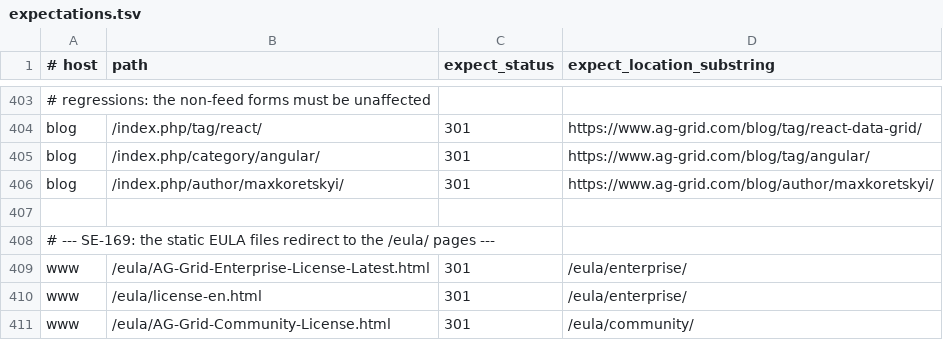
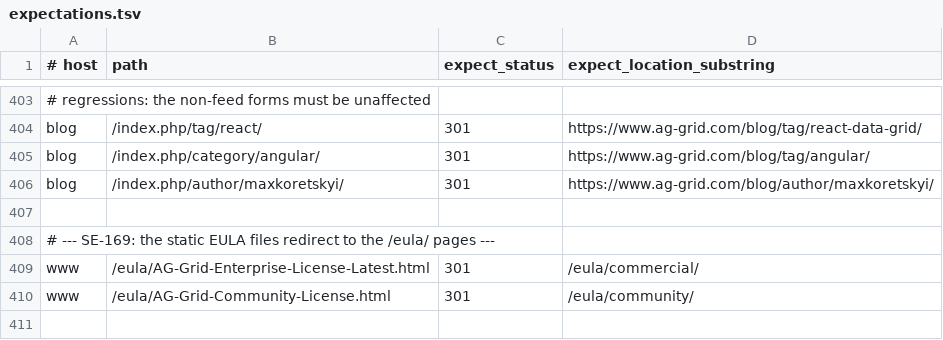
Before and after one commit to ag-grid/ag-grid, a TSV file: documentation/ag-grid-docs/testing/htaccess-harness/expectations.tsv, drawn as a sheet; only a part is shown, gaps mark what is left out.

```diff
--- a/documentation/ag-grid-docs/testing/htaccess-harness/expectations.tsv
+++ b/documentation/ag-grid-docs/testing/htaccess-harness/expectations.tsv
@@ -408,4 +408,3 @@ blog	/index.php/author/maxkoretskyi/	301	https://www.ag-grid.com/blog/author/max
 # --- SE-169: the static EULA files redirect to the /eula/ pages ---
-www	/eula/AG-Grid-Enterprise-License-Latest.html	301	/eula/enterprise/
-www	/eula/license-en.html	301	/eula/enterprise/
+www	/eula/AG-Grid-Enterprise-License-Latest.html	301	/eula/commercial/
 www	/eula/AG-Grid-Community-License.html	301	/eula/community/
```
Also changed, not shown: 24 other files.
